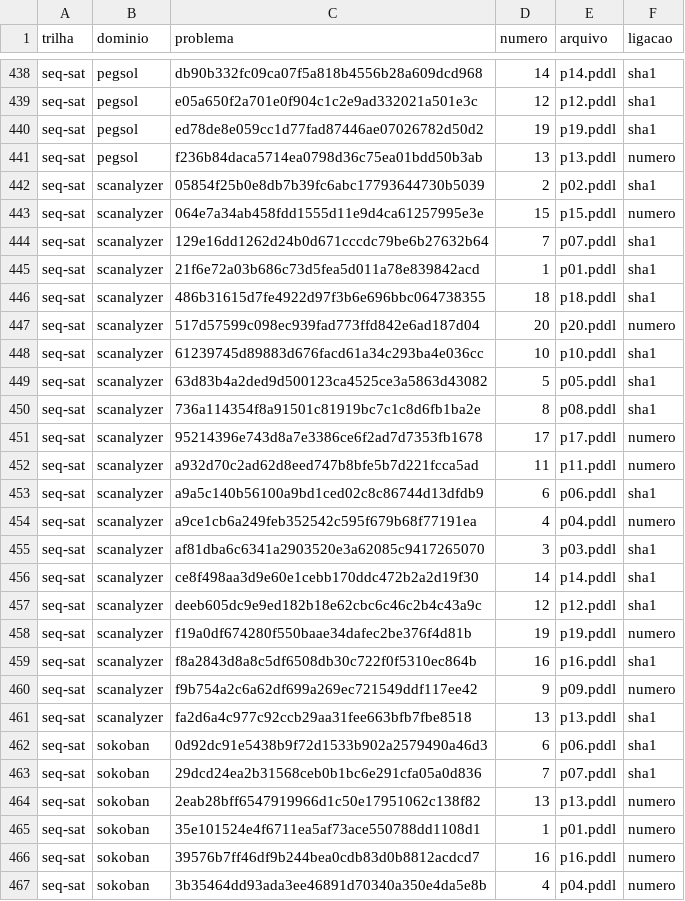
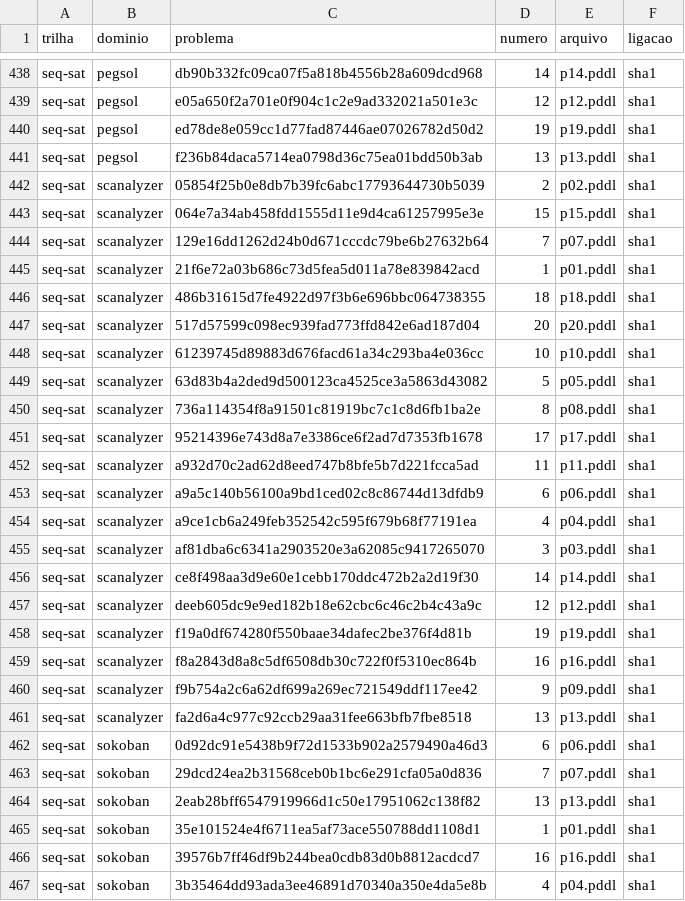
Before and after one commit to mhaddad/mestrado-dominios-planejamento, a CSV file: data/ipc-2011-2023/ipc2011_arquivos.csv, drawn as a sheet; only a part is shown, gaps mark what is left out; the diff covers the shown part only.

```diff
--- a/data/ipc-2011-2023/ipc2011_arquivos.csv
+++ b/data/ipc-2011-2023/ipc2011_arquivos.csv
@@ -440,5 +440,5 @@ seq-sat,pegsol,e05a650f2a701e0f904c1c2e9ad332021a501e3c,12,p12.pddl,sha1
 seq-sat,pegsol,ed78de8e059cc1d77fad87446ae07026782d50d2,19,p19.pddl,sha1
-seq-sat,pegsol,f236b84daca5714ea0798d36c75ea01bdd50b3ab,13,p13.pddl,numero
+seq-sat,pegsol,f236b84daca5714ea0798d36c75ea01bdd50b3ab,13,p13.pddl,sha1
 seq-sat,scanalyzer,05854f25b0e8db7b39fc6abc17793644730b5039,2,p02.pddl,sha1
-seq-sat,scanalyzer,064e7a34ab458fdd1555d11e9d4ca61257995e3e,15,p15.pddl,numero
+seq-sat,scanalyzer,064e7a34ab458fdd1555d11e9d4ca61257995e3e,15,p15.pddl,sha1
 seq-sat,scanalyzer,129e16dd1262d24b0d671cccdc79be6b27632b64,7,p07.pddl,sha1
@@ -446,3 +446,3 @@ seq-sat,scanalyzer,21f6e72a03b686c73d5fea5d011a78e839842acd,1,p01.pddl,sha1
 seq-sat,scanalyzer,486b31615d7fe4922d97f3b6e696bbc064738355,18,p18.pddl,sha1
-seq-sat,scanalyzer,517d57599c098ec939fad773ffd842e6ad187d04,20,p20.pddl,numero
+seq-sat,scanalyzer,517d57599c098ec939fad773ffd842e6ad187d04,20,p20.pddl,sha1
 seq-sat,scanalyzer,61239745d89883d676facd61a34c293ba4e036cc,10,p10.pddl,sha1
@@ -450,6 +450,6 @@ seq-sat,scanalyzer,63d83b4a2ded9d500123ca4525ce3a5863d43082,5,p05.pddl,sha1
 seq-sat,scanalyzer,736a114354f8a91501c81919bc7c1c8d6fb1ba2e,8,p08.pddl,sha1
-seq-sat,scanalyzer,95214396e743d8a7e3386ce6f2ad7d7353fb1678,17,p17.pddl,numero
-seq-sat,scanalyzer,a932d70c2ad62d8eed747b8bfe5b7d221fcca5ad,11,p11.pddl,numero
+seq-sat,scanalyzer,95214396e743d8a7e3386ce6f2ad7d7353fb1678,17,p17.pddl,sha1
+seq-sat,scanalyzer,a932d70c2ad62d8eed747b8bfe5b7d221fcca5ad,11,p11.pddl,sha1
 seq-sat,scanalyzer,a9a5c140b56100a9bd1ced02c8c86744d13dfdb9,6,p06.pddl,sha1
-seq-sat,scanalyzer,a9ce1cb6a249feb352542c595f679b68f77191ea,4,p04.pddl,numero
+seq-sat,scanalyzer,a9ce1cb6a249feb352542c595f679b68f77191ea,4,p04.pddl,sha1
 seq-sat,scanalyzer,af81dba6c6341a2903520e3a62085c9417265070,3,p03.pddl,sha1
@@ -457,5 +457,5 @@ seq-sat,scanalyzer,ce8f498aa3d9e60e1cebb170ddc472b2a2d19f30,14,p14.pddl,sha1
 seq-sat,scanalyzer,deeb605dc9e9ed182b18e62cbc6c46c2b4c43a9c,12,p12.pddl,sha1
-seq-sat,scanalyzer,f19a0df674280f550baae34dafec2be376f4d81b,19,p19.pddl,numero
+seq-sat,scanalyzer,f19a0df674280f550baae34dafec2be376f4d81b,19,p19.pddl,sha1
 seq-sat,scanalyzer,f8a2843d8a8c5df6508db30c722f0f5310ec864b,16,p16.pddl,sha1
-seq-sat,scanalyzer,f9b754a2c6a62df699a269ec721549ddf117ee42,9,p09.pddl,numero
+seq-sat,scanalyzer,f9b754a2c6a62df699a269ec721549ddf117ee42,9,p09.pddl,sha1
 seq-sat,scanalyzer,fa2d6a4c977c92ccb29aa31fee663bfb7fbe8518,13,p13.pddl,sha1
@@ -463,5 +463,5 @@ seq-sat,sokoban,0d92dc91e5438b9f72d1533b902a2579490a46d3,6,p06.pddl,sha1
 seq-sat,sokoban,29dcd24ea2b31568ceb0b1bc6e291cfa05a0d836,7,p07.pddl,sha1
-seq-sat,sokoban,2eab28bff6547919966d1c50e17951062c138f82,13,p13.pddl,numero
-seq-sat,sokoban,35e101524e4f6711ea5af73ace550788dd1108d1,1,p01.pddl,numero
-seq-sat,sokoban,39576b7ff46df9b244bea0cdb83d0b8812acdcd7,16,p16.pddl,numero
-seq-sat,sokoban,3b35464dd93ada3ee46891d70340a350e4da5e8b,4,p04.pddl,numero
+seq-sat,sokoban,2eab28bff6547919966d1c50e17951062c138f82,13,p13.pddl,sha1
+seq-sat,sokoban,35e101524e4f6711ea5af73ace550788dd1108d1,1,p01.pddl,sha1
+seq-sat,sokoban,39576b7ff46df9b244bea0cdb83d0b8812acdcd7,16,p16.pddl,sha1
+seq-sat,sokoban,3b35464dd93ada3ee46891d70340a350e4da5e8b,4,p04.pddl,sha1
```
Also changed, not shown: 121 edited cells elsewhere in this file, experimentos/analise/q5-ipc/modelos.csv, 2 other files.
